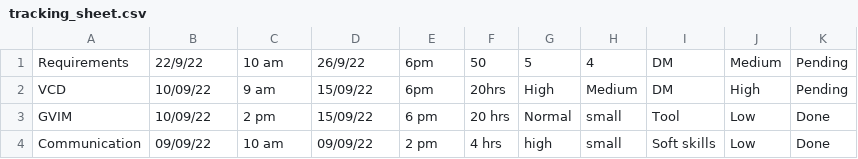
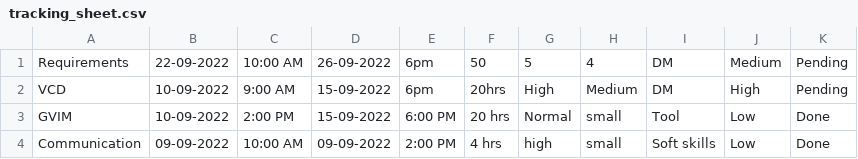
Before and after one commit to mayurbadam/Python_Scripts, a CSV file: Progress_tracking/tracking_sheet.csv, drawn as a sheet.

Commit message:
Update tracking_sheet.csv

```diff
--- a/Progress_tracking/tracking_sheet.csv
+++ b/Progress_tracking/tracking_sheet.csv
@@ -1,4 +1,4 @@
-Requirements,22/9/22,10 am,26/9/22,6pm,50,5,4,DM,Medium,Pending
-VCD,10/09/22,9 am,15/09/22,6pm,20hrs,High,Medium,DM,High,Pending
-GVIM,10/09/22,2 pm,15/09/22,6 pm,20 hrs,Normal,small,Tool,Low,Done
-Communication,09/09/22,10 am,09/09/22,2 pm,4 hrs,high,small,Soft skills,Low,Done
+Requirements,22-09-2022,10:00 AM,26-09-2022,6pm,50,5,4,DM,Medium,Pending
+VCD,10-09-2022,9:00 AM,15-09-2022,6pm,20hrs,High,Medium,DM,High,Pending
+GVIM,10-09-2022,2:00 PM,15-09-2022,6:00 PM,20 hrs,Normal,small,Tool,Low,Done
+Communication,09-09-2022,10:00 AM,09-09-2022,2:00 PM,4 hrs,high,small,Soft skills,Low,Done
```
